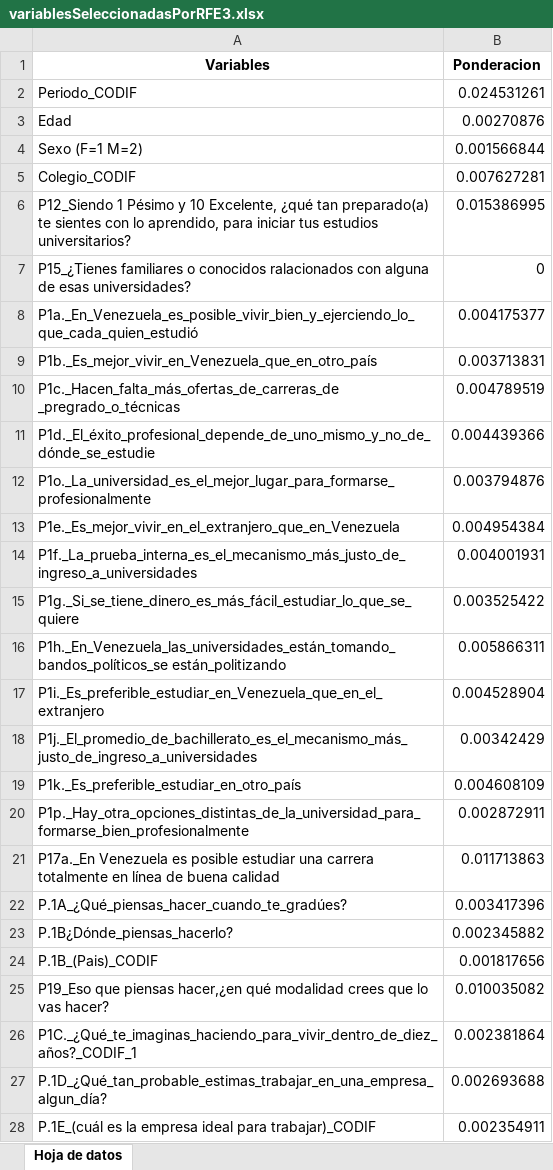
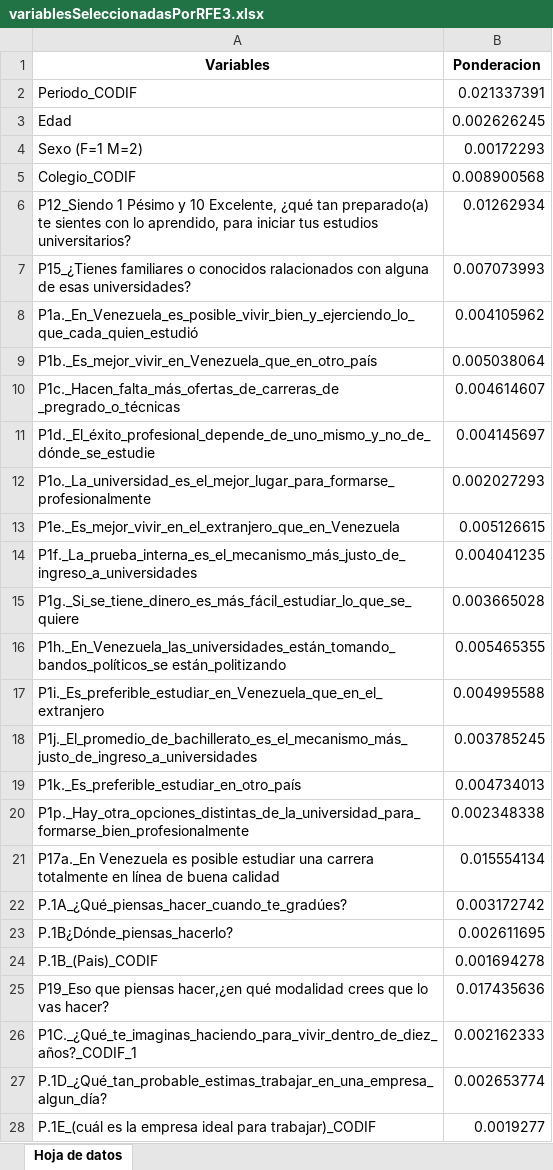
Before and after one commit to david-monroy/sistema-aid, an Excel workbook: sistemaaid/variablesSeleccionadasPorRFE3.xlsx, sheet Hoja de datos, drawn as a sheet; only a part is shown; values as stored, in another font and other column widths than the file's, no borders; the diff covers the shown part only; the diff names each change by its address in the sheet, - before the commit and + after, or states it on an @@ line.

```diff
--- a/sistemaaid/variablesSeleccionadasPorRFE3.xlsx (sheet Hoja de datos)
+++ b/sistemaaid/variablesSeleccionadasPorRFE3.xlsx (sheet Hoja de datos)
-B2 (Ponderacion): 0.024531261
+B2 (Ponderacion): 0.021337391
-B3 (Ponderacion): 0.00270876
+B3 (Ponderacion): 0.002626245
-B4 (Ponderacion): 0.001566844
+B4 (Ponderacion): 0.00172293
-B5 (Ponderacion): 0.007627281
+B5 (Ponderacion): 0.008900568
-B6 (Ponderacion): 0.015386995
+B6 (Ponderacion): 0.01262934
-B7 (Ponderacion): 0
+B7 (Ponderacion): 0.007073993
-B8 (Ponderacion): 0.004175377
+B8 (Ponderacion): 0.004105962
-B9 (Ponderacion): 0.003713831
+B9 (Ponderacion): 0.005038064
-B10 (Ponderacion): 0.004789519
+B10 (Ponderacion): 0.004614607
-B11 (Ponderacion): 0.004439366
+B11 (Ponderacion): 0.004145697
-B12 (Ponderacion): 0.003794876
+B12 (Ponderacion): 0.002027293
-B13 (Ponderacion): 0.004954384
+B13 (Ponderacion): 0.005126615
-B14 (Ponderacion): 0.004001931
+B14 (Ponderacion): 0.004041235
-B15 (Ponderacion): 0.003525422
+B15 (Ponderacion): 0.003665028
-B16 (Ponderacion): 0.005866311
+B16 (Ponderacion): 0.005465355
-B17 (Ponderacion): 0.004528904
+B17 (Ponderacion): 0.004995588
-B18 (Ponderacion): 0.00342429
+B18 (Ponderacion): 0.003785245
-B19 (Ponderacion): 0.004608109
+B19 (Ponderacion): 0.004734013
-B20 (Ponderacion): 0.002872911
+B20 (Ponderacion): 0.002348338
-B21 (Ponderacion): 0.011713863
+B21 (Ponderacion): 0.015554134
-B22 (Ponderacion): 0.003417396
+B22 (Ponderacion): 0.003172742
-B23 (Ponderacion): 0.002345882
+B23 (Ponderacion): 0.002611695
-B24 (Ponderacion): 0.001817656
+B24 (Ponderacion): 0.001694278
-B25 (Ponderacion): 0.010035082
+B25 (Ponderacion): 0.017435636
-B26 (Ponderacion): 0.002381864
+B26 (Ponderacion): 0.002162333
-B27 (Ponderacion): 0.002693688
+B27 (Ponderacion): 0.002653774
-B28 (Ponderacion): 0.002354911
+B28 (Ponderacion): 0.0019277
```
Also changed, not shown: 19 added rows, 19 removed rows and 217 edited cells elsewhere in this sheet, 2 other files.
